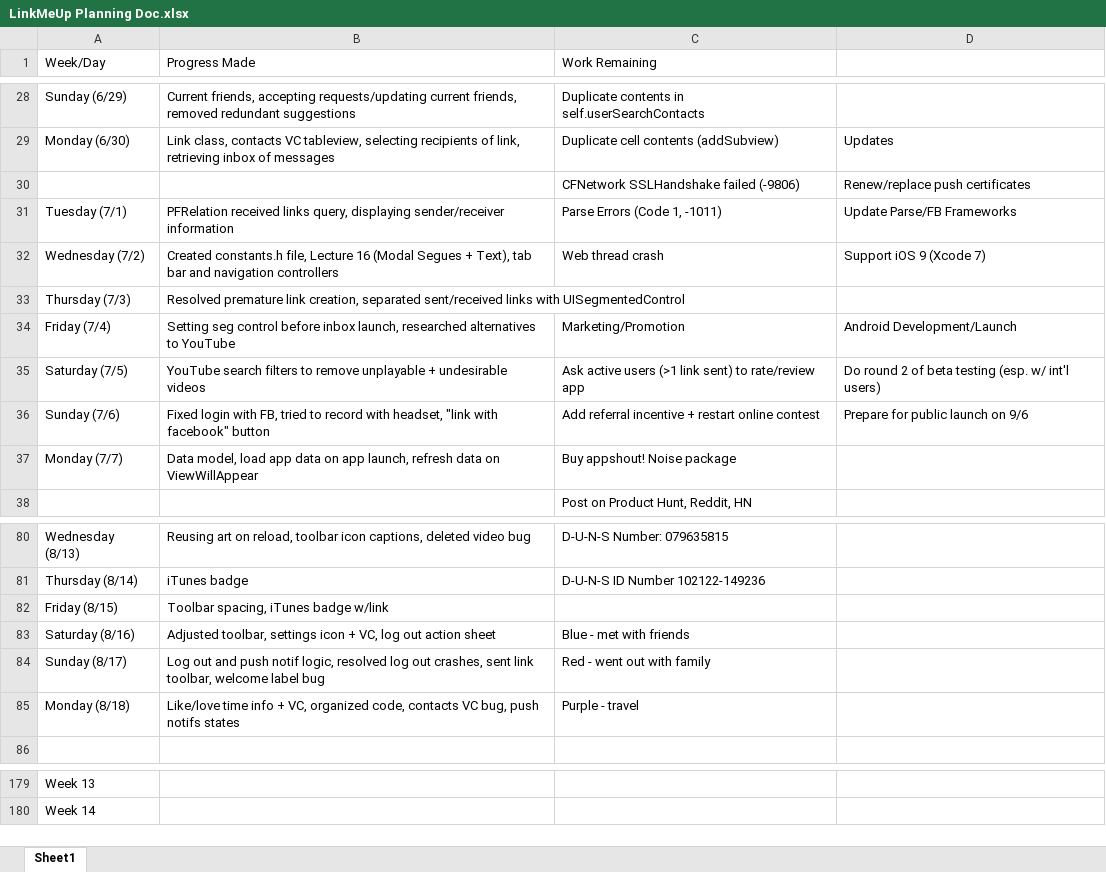
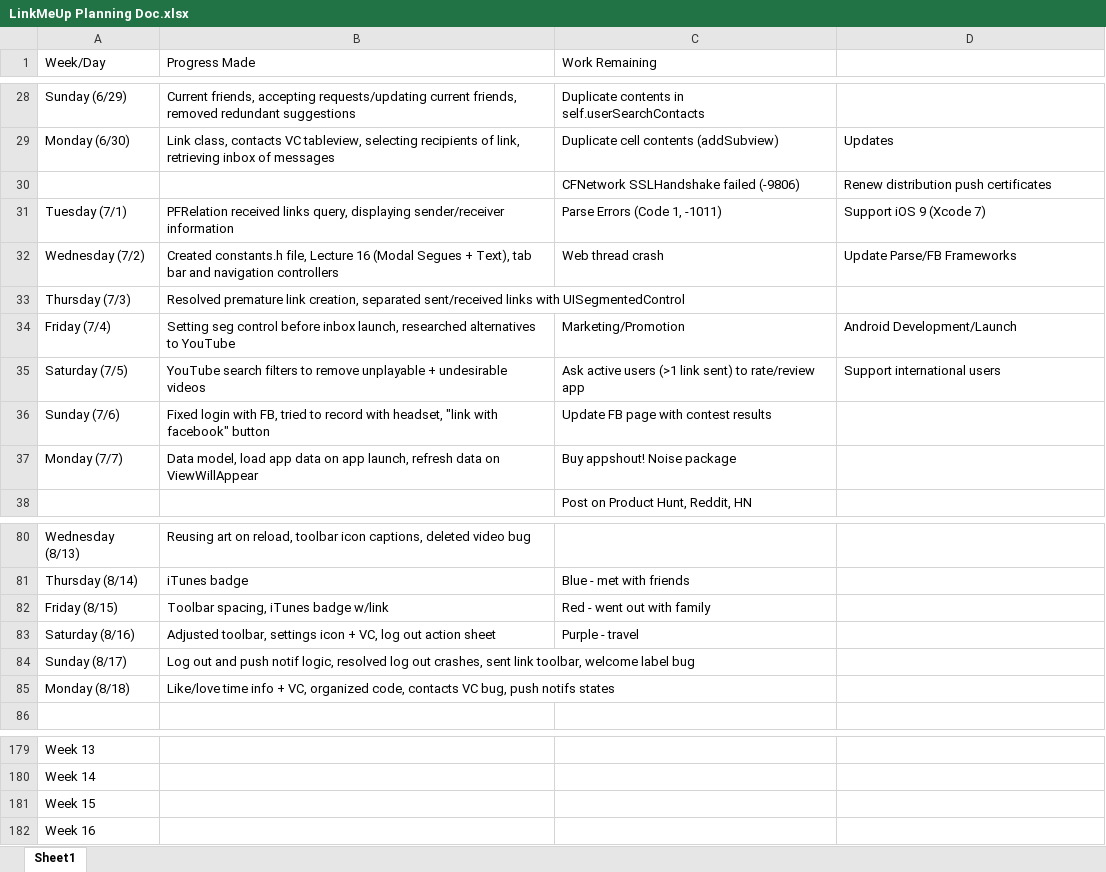
Before and after one commit to SamvitJ/LinkMeUp-iOS, an Excel workbook: Documents/Logs and Planning/LinkMeUp Planning Doc.xlsx, sheet Sheet1, drawn as a sheet; only a part is shown, gaps mark what is left out; values as stored, in another font and other column widths than the file's, no cell formats; the diff covers the shown part only; the diff names each change by its address in the sheet, - before the commit and + after, or states it on an @@ line.

```diff
--- a/Documents/Logs and Planning/LinkMeUp Planning Doc.xlsx (sheet Sheet1)
+++ b/Documents/Logs and Planning/LinkMeUp Planning Doc.xlsx (sheet Sheet1)
-D30: Renew/replace push certificates
+D30: Renew distribution push certificates
-D31: Update Parse/FB Frameworks
+D31: Support iOS 9 (Xcode 7)
-D32: Support iOS 9 (Xcode 7)
+D32: Update Parse/FB Frameworks
-D35: Do round 2 of beta testing (esp. w/ int'l users)
+D35: Support international users
-C36 (Work Remaining): Add referral incentive + restart online contest
+C36 (Work Remaining): Update FB page with contest results
-D36: Prepare for public launch on 9/6
+D36: (empty)
-C80 (Work Remaining): D-U-N-S Number: 079635815
+C80 (Work Remaining): (empty)
-C81 (Work Remaining): D-U-N-S ID Number 102122-149236
+C81 (Work Remaining): Blue - met with friends
-C82 (Work Remaining): (empty)
+C82 (Work Remaining): Red - went out with family
-C83 (Work Remaining): Blue - met with friends
+C83 (Work Remaining): Purple - travel
-C84 (Work Remaining): Red - went out with family
+C84 (Work Remaining): (empty)
-C85 (Work Remaining): Purple - travel
+C85 (Work Remaining): (empty)
+row 181: Week 15
+row 182: Week 16
```
Also changed, not shown: 3 added rows, 3 removed rows and 60 edited cells elsewhere in this sheet, cell formats, 4 other files.
